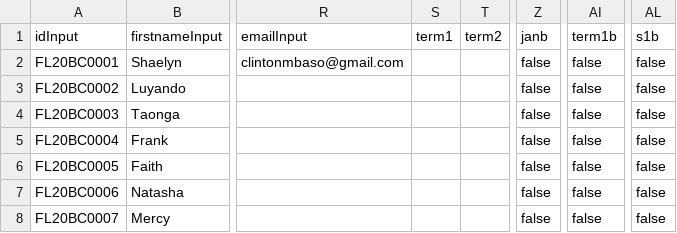
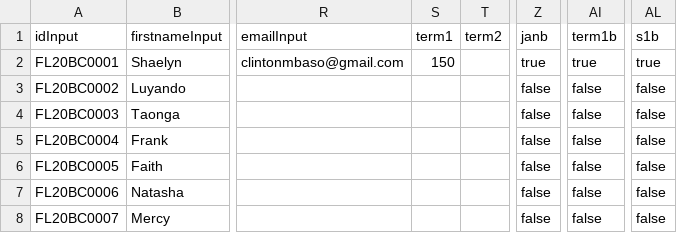
Before and after one commit to clintonmbaso/Rockside, a CSV file: flyacade.csv, drawn as a sheet; only a part is shown, gaps mark what is left out; the diff names each change by its address in the sheet, - before the commit and + after, or states it on an @@ line.

Commit message:
Update flyacade.csv

```diff
--- a/flyacade.csv
+++ b/flyacade.csv
-S2 (term1): (empty)
+S2 (term1): 150
-Z2 (janb): false
+Z2 (janb): true
-AI2 (term1b): false
+AI2 (term1b): true
-AL2 (s1b): false
+AL2 (s1b): true
```
